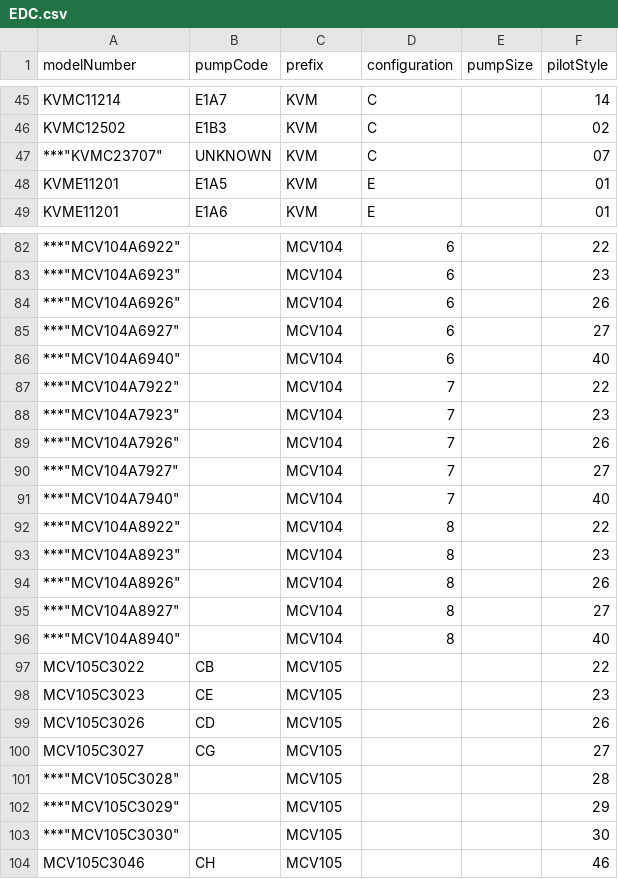
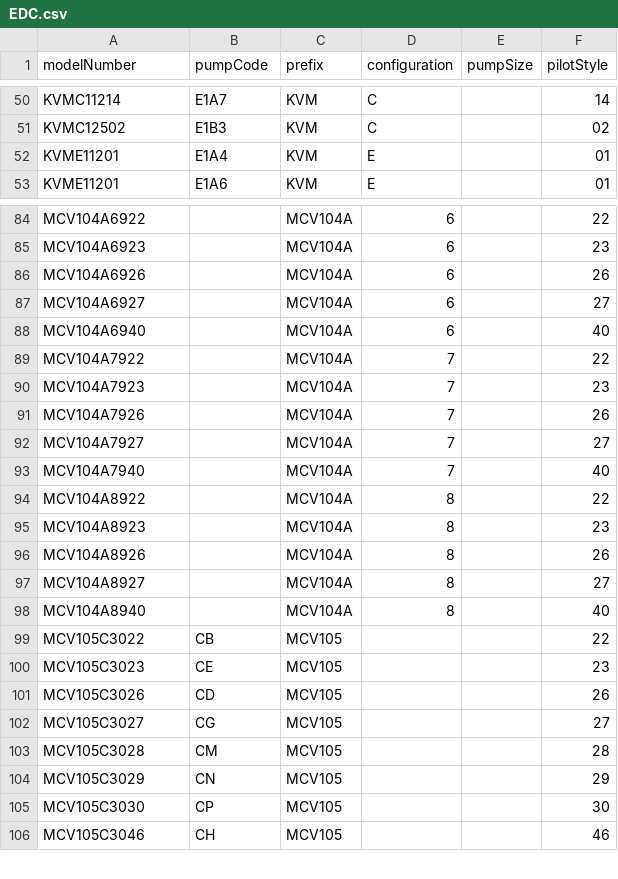
Before and after one commit to busma13/McGowan-Controls, a CSV file: EDC.csv, drawn as a sheet; only a part is shown, gaps mark what is left out; the diff covers the shown part only.

```diff
--- a/EDC.csv
+++ b/EDC.csv
@@ -46,4 +51,3 @@
 "KVMC12502","E1B3","KVM","C","","02"
-***"KVMC23707","UNKNOWN","KVM","C","","07"
-"KVME11201","E1A5","KVM","E","","01"
+"KVME11201","E1A4","KVM","E","","01"
 "KVME11201","E1A6","KVM","E","","01"
@@ -82,16 +84,16 @@
-***"MCV104A6922","","MCV104","6","","22"
-***"MCV104A6923","","MCV104","6","","23"
-***"MCV104A6926","","MCV104","6","","26"
-***"MCV104A6927","","MCV104","6","","27"
-***"MCV104A6940","","MCV104","6","","40"
-***"MCV104A7922","","MCV104","7","","22"
-***"MCV104A7923","","MCV104","7","","23"
-***"MCV104A7926","","MCV104","7","","26"
-***"MCV104A7927","","MCV104","7","","27"
-***"MCV104A7940","","MCV104","7","","40"
-***"MCV104A8922","","MCV104","8","","22"
-***"MCV104A8923","","MCV104","8","","23"
-***"MCV104A8926","","MCV104","8","","26"
-***"MCV104A8927","","MCV104","8","","27"
-***"MCV104A8940","","MCV104","8","","40"
+"MCV104A6922","","MCV104A","6","","22"
+"MCV104A6923","","MCV104A","6","","23"
+"MCV104A6926","","MCV104A","6","","26"
+"MCV104A6927","","MCV104A","6","","27"
+"MCV104A6940","","MCV104A","6","","40"
+"MCV104A7922","","MCV104A","7","","22"
+"MCV104A7923","","MCV104A","7","","23"
+"MCV104A7926","","MCV104A","7","","26"
+"MCV104A7927","","MCV104A","7","","27"
+"MCV104A7940","","MCV104A","7","","40"
+"MCV104A8922","","MCV104A","8","","22"
+"MCV104A8923","","MCV104A","8","","23"
+"MCV104A8926","","MCV104A","8","","26"
+"MCV104A8927","","MCV104A","8","","27"
+"MCV104A8940","","MCV104A","8","","40"
 "MCV105C3022","CB","MCV105","","","22"
@@ -100,5 +102,5 @@
 "MCV105C3027","CG","MCV105","","","27"
-***"MCV105C3028","","MCV105","","","28"
-***"MCV105C3029","","MCV105","","","29"
-***"MCV105C3030","","MCV105","","","30"
+"MCV105C3028","CM","MCV105","","","28"
+"MCV105C3029","CN","MCV105","","","29"
+"MCV105C3030","CP","MCV105","","","30"
 "MCV105C3046","CH","MCV105","","","46"
```
Also changed, not shown: 5 added rows, 2 removed rows and 69 edited cells elsewhere in this file.
